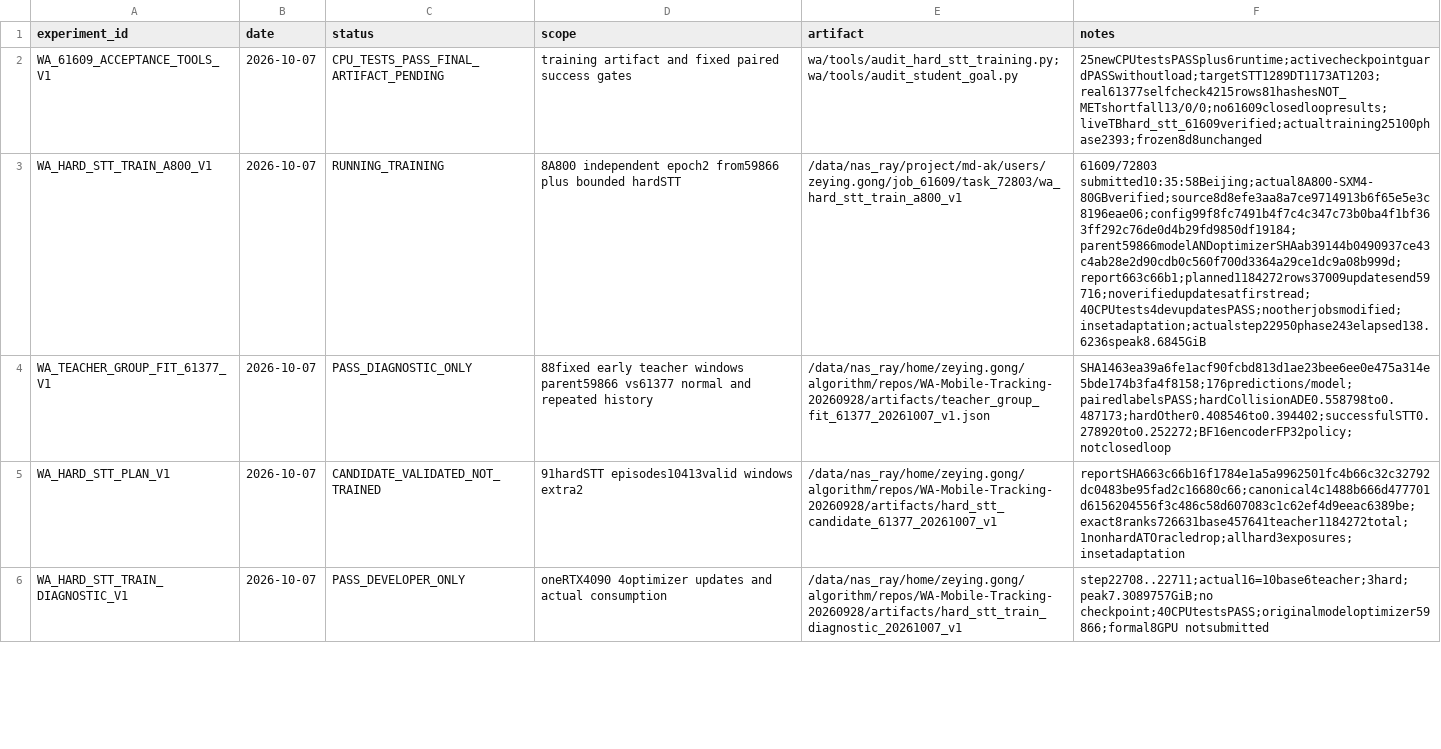
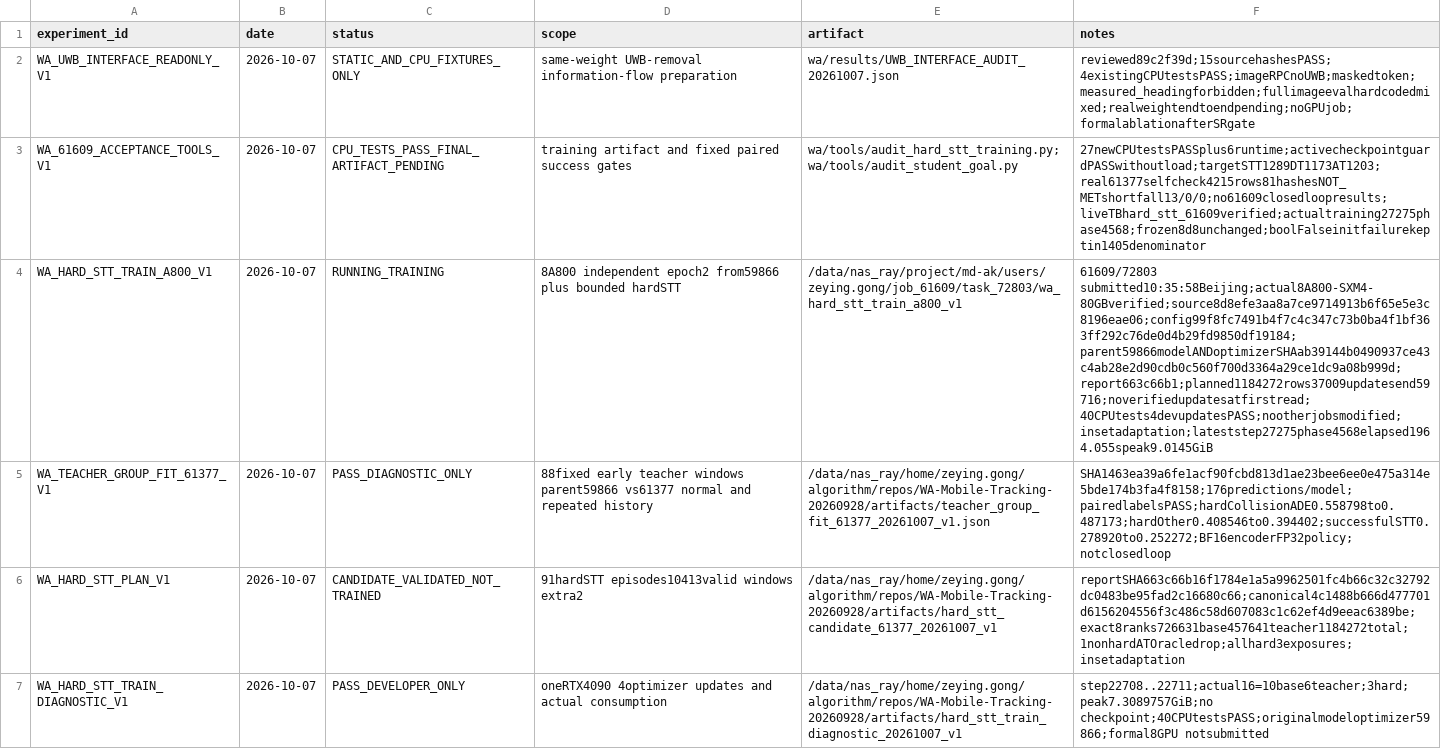
Before and after one commit to Zeying-Gong/OmTrackVLA, a CSV file: EXPERIMENTS.csv, drawn as a sheet; only a part is shown; addresses are those after the commit; the diff names each change by its address in the sheet, - before the commit and + after, or states it on an @@ line.

```diff
--- a/EXPERIMENTS.csv
+++ b/EXPERIMENTS.csv
+row 2: WA_UWB_INTERFACE_READONLY_V1 | 2026-10-07 | STATIC_AND_CPU_FIXTURES_ONLY | same-weight UWB-removal information-flow preparation | wa/results/UWB_INTERFACE_AUDIT_20261007.json | reviewed89c2f39d;15sourcehashesPASS;4existingCPUtestsPASS;imageRPCnoUWB;maskedtoken;measured_headingforbidden;fullimageevalhardcodedmixed;realweightendtoendpending;noGPUjob;formalablationafterSRgate
-F3 (notes): 25newCPUtestsPASSplus6runtime;activecheckpointguardPASSwithoutload;targetSTT1289DT1173AT1203;real61377selfcheck4215rows81hashesNOT_METshortfall13/0/0;no61609closedloopresults;liveTBhard_stt_61609verified;actualtraining25100phase2393;frozen8d8unchanged
+F3 (notes): 27newCPUtestsPASSplus6runtime;activecheckpointguardPASSwithoutload;targetSTT1289DT1173AT1203;real61377selfcheck4215rows81hashesNOT_METshortfall13/0/0;no61609closedloopresults;liveTBhard_stt_61609verified;actualtraining27275phase4568;frozen8d8unchanged;boolFalseinitfailurekeptin1405denominator
-F4 (notes): 61609/72803 submitted10:35:58Beijing;actual8A800-SXM4-80GBverified;source8d8efe3aa8a7ce9714913b6f65e5e3c8196eae06;config99f8fc7491b4f7c4c347c73b0ba4f1bf363ff292c76de0d4b29fd9850df19184;parent59866modelANDoptimizerSHAab39144b0490937ce43c4ab28e2d90cdb0c560f700d3364a29ce1dc9a08b999d;report663c66b1;planned1184272rows37009updatesend59716;noverifiedupdatesatfirstread;40CPUtests4devupdatesPASS;nootherjobsmodified;insetadaptation;actualstep22950phase243elapsed138.6236speak8.6845GiB
+F4 (notes): 61609/72803 submitted10:35:58Beijing;actual8A800-SXM4-80GBverified;source8d8efe3aa8a7ce9714913b6f65e5e3c8196eae06;config99f8fc7491b4f7c4c347c73b0ba4f1bf363ff292c76de0d4b29fd9850df19184;parent59866modelANDoptimizerSHAab39144b0490937ce43c4ab28e2d90cdb0c560f700d3364a29ce1dc9a08b999d;report663c66b1;planned1184272rows37009updatesend59716;noverifiedupdatesatfirstread;40CPUtests4devupdatesPASS;nootherjobsmodified;insetadaptation;lateststep27275phase4568elapsed1964.055speak9.0145GiB
```
Also changed, not shown: 6 other files.
